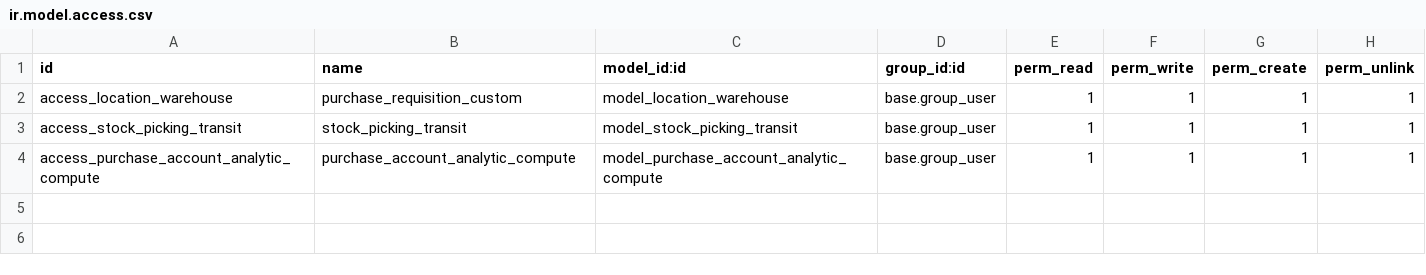
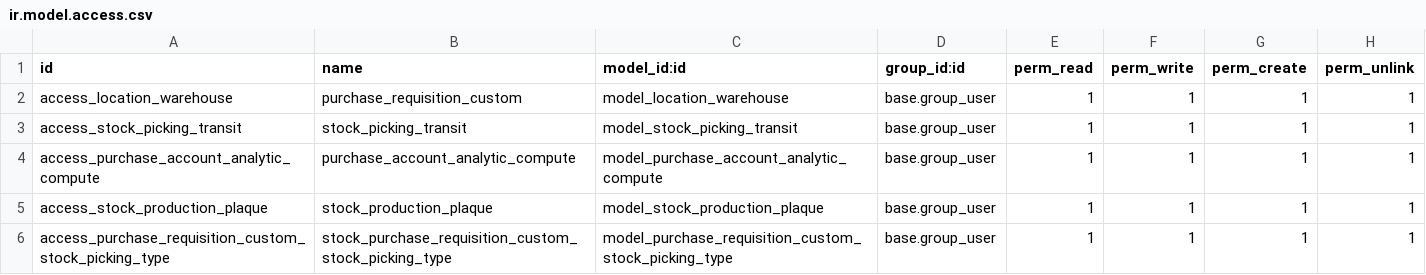
Before and after one commit to jotate70/new-addons-Odoo, a CSV file: purchase_requisition_custom/security/ir.model.access.csv, drawn as a sheet.

Commit message:
Update 15.4.0 purchase_requisition_custom
Purchase order report and delivery voucher is added.

```diff
--- a/purchase_requisition_custom/security/ir.model.access.csv
+++ b/purchase_requisition_custom/security/ir.model.access.csv
@@ -4 +4,3 @@ access_stock_picking_transit,stock_picking_transit,model_stock_picking_transit,b
 access_purchase_account_analytic_compute,purchase_account_analytic_compute,model_purchase_account_analytic_compute,base.group_user,1,1,1,1
+access_stock_production_plaque,stock_production_plaque,model_stock_production_plaque,base.group_user,1,1,1,1
+access_purchase_requisition_custom_stock_picking_type,stock_purchase_requisition_custom_stock_picking_type,model_purchase_requisition_custom_stock_picking_type,base.group_user,1,1,1,1
```
Also changed, not shown: 22 other files.
